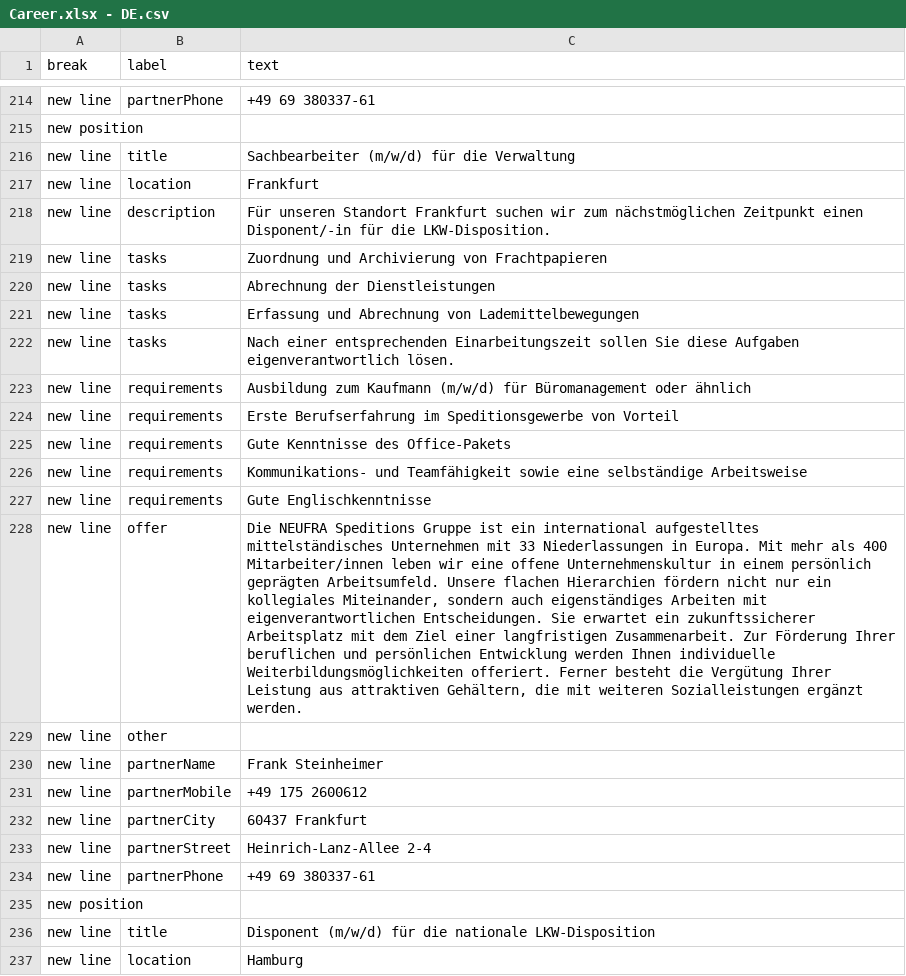
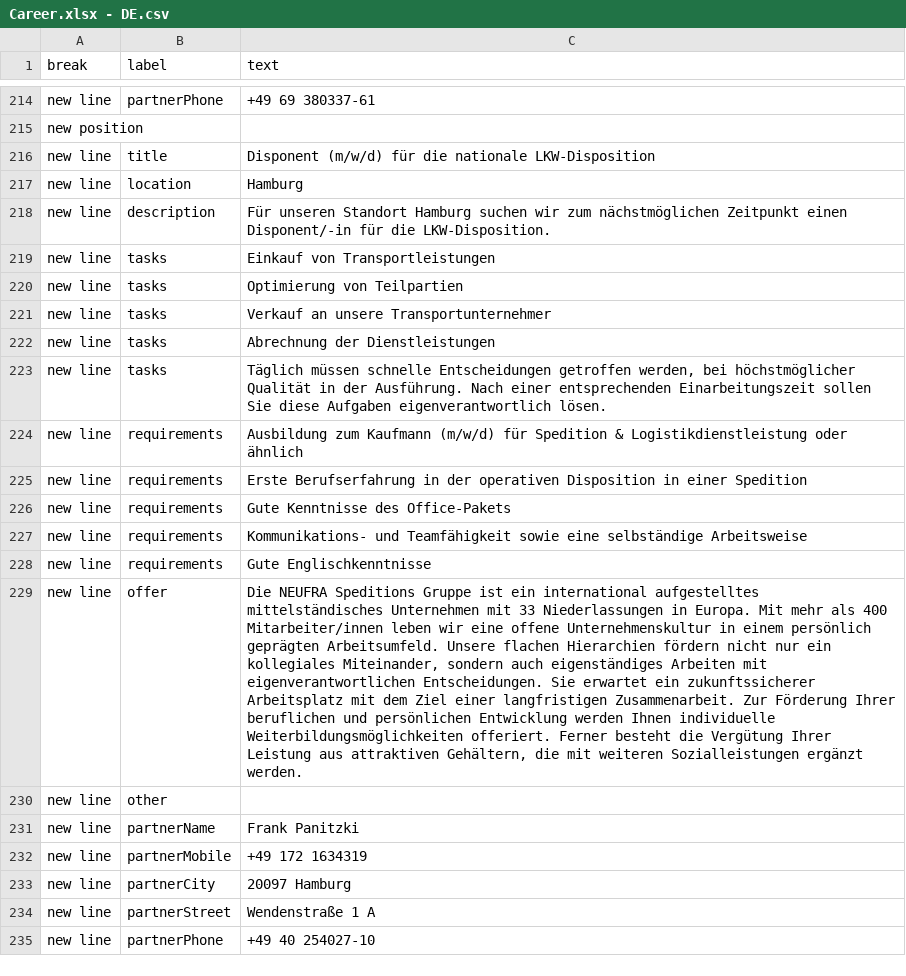
Before and after one commit to NeufraIT/neufra.eu, a CSV file: src/assets/files/carreer/Career.xlsx - DE.csv, drawn as a sheet; only a part is shown, gaps mark what is left out; the shorter side is filled out with more unchanged rows; the diff names each change by its address in the sheet, - before the commit and + after, or states it on an @@ line.

Commit message:
Update Career.csv delete Sachbearbeiter Frankfurt

```diff
--- a/src/assets/files/carreer/Career.xlsx - DE.csv
+++ b/src/assets/files/carreer/Career.xlsx - DE.csv
-row 216: new line | title | Sachbearbeiter (m/w/d) für die Verwaltung
-row 217: new line | location | Frankfurt
-row 218: new line | description | Für unseren Standort Frankfurt suchen wir zum nächstmöglichen Zeitpunkt einen Disponent/-in für die LKW-Disposition.
-row 219: new line | tasks | Zuordnung und Archivierung von Frachtpapieren
-row 220: new line | tasks | Abrechnung der Dienstleistungen
-row 221: new line | tasks | Erfassung und Abrechnung von Lademittelbewegungen
-row 222: new line | tasks | Nach einer entsprechenden Einarbeitungszeit sollen Sie diese Aufgaben eigenverantwortlich lösen.
-row 223: new line | requirements | Ausbildung zum Kaufmann (m/w/d) für Büromanagement oder ähnlich
-row 224: new line | requirements | Erste Berufserfahrung im Speditionsgewerbe von Vorteil
-row 225: new line | requirements | Gute Kenntnisse des Office-Pakets
-row 226: new line | requirements | Kommunikations- und Teamfähigkeit sowie eine selbständige Arbeitsweise
-row 227: new line | requirements | Gute Englischkenntnisse
-row 228: new line | offer | Die NEUFRA Speditions Gruppe ist ein international aufgestelltes mittelständisches Unternehmen mit 33 Niederlassungen in Europa. Mit mehr als 400 Mitarbeiter/innen leben wir eine offene Unternehmenskultur in einem persönlich geprägten Arbeitsumfeld. Unsere flachen Hierarchien fördern nicht nur ein kollegiales Miteinander, sondern auch eigenständiges Arbeiten mit eigenverantwortlichen Entscheidungen. Sie erwartet ein zukunftssicherer Arbeitsplatz mit dem Ziel einer langfristigen Zusammenarbeit. Zur Förderung Ihrer beruflichen und persönlichen Entwicklung werden Ihnen individuelle Weiterbildungsmöglichkeiten offeriert. Ferner besteht die Vergütung Ihrer Leistung aus attraktiven Gehältern, die mit weiteren Sozialleistungen ergänzt werden.
-row 229: new line | other
-row 230: new line | partnerName | Frank Steinheimer
-row 231: new line | partnerMobile | +49 175 2600612
-row 232: new line | partnerCity | 60437 Frankfurt
-row 233: new line | partnerStreet | Heinrich-Lanz-Allee 2-4
-row 234: new line | partnerPhone | +49 69 380337-61
-row 235: new position
```
Also changed, not shown: src/assets/files/carreer/Career.xlsx - EN.csv.
